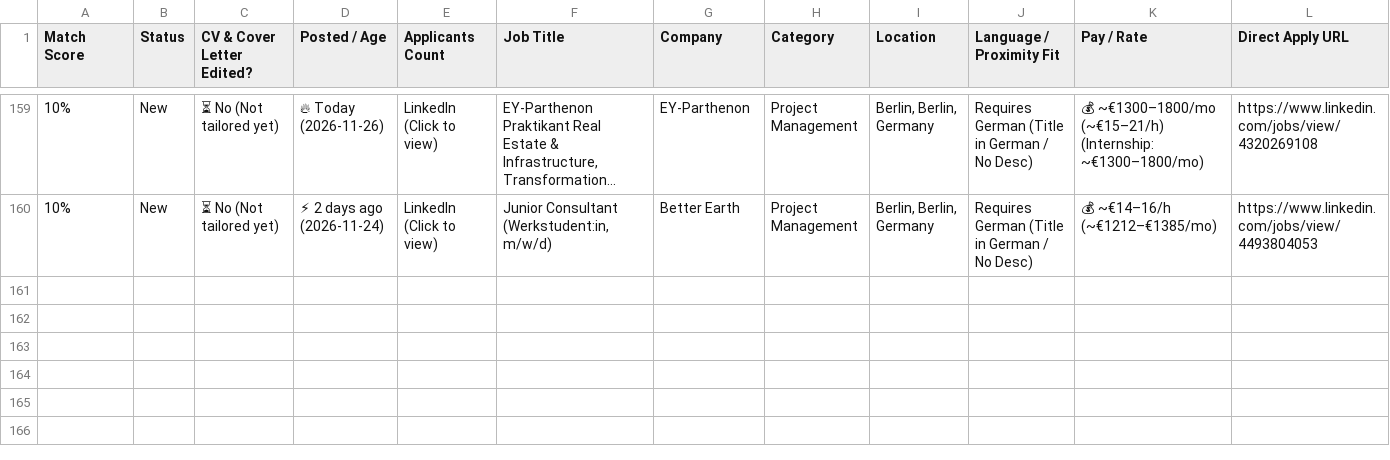
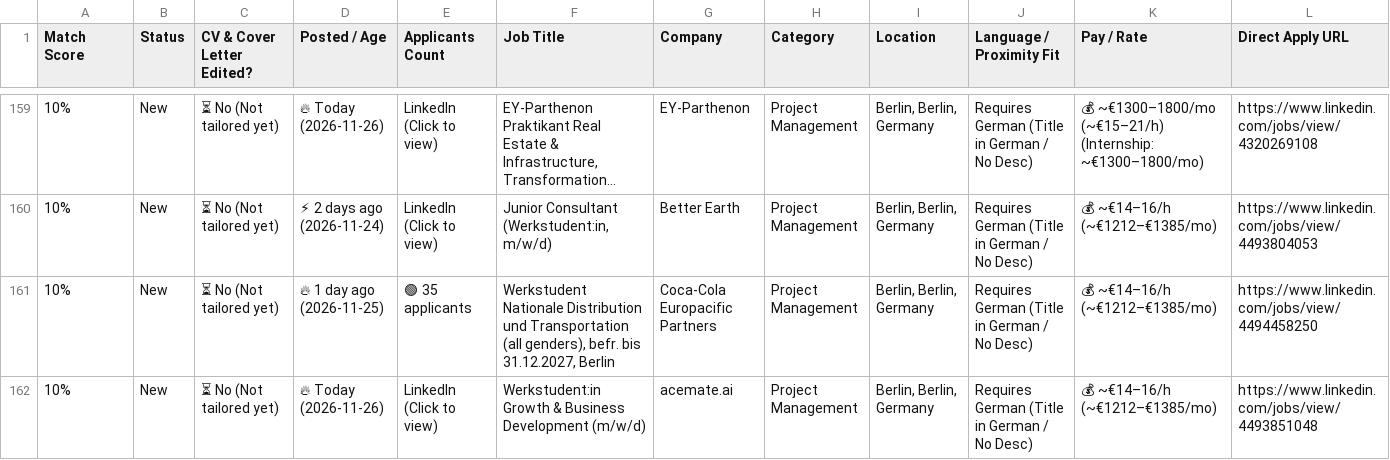
Before and after one commit to GuillermoHern023/berlin-job-applier, a CSV file: output/Job_Tracker_Quick_Apply.csv, drawn as a sheet; only a part is shown, gaps mark what is left out; long unchanged cells end in …; rows hold the shown columns only; the diff covers the shown part only; the diff names each change by its address in the sheet, - before the commit and + after, or states it on an @@ line.

Commit message:
chore(jobs): automated daily scrape, CV tailor & dashboard update [skip ci]

```diff
--- a/output/Job_Tracker_Quick_Apply.csv
+++ b/output/Job_Tracker_Quick_Apply.csv
+row 161: 10% | New | ⏳ No (Not tailored yet) | 🔥 1 day ago (2026-11-25) | 🟢 35 applicants | Werkstudent Nationale Distribution und Transportation (all genders), befr. bis 31.12.2027, Berlin | Coca-Cola Europacific Partners | Project Management | Berlin, Berlin, Germany | Requires German (Title in German / No Desc) | 💰 ~€14–16/h (~€1212–€1385/mo) | https://www.linkedin.com/jobs/view/4494458250
+row 162: 10% | New | ⏳ No (Not tailored yet) | 🔥 Today (2026-11-26) | LinkedIn (Click to view) | Werkstudent:in Growth & Business Development (m/w/d) | acemate.ai | Project Management | Berlin, Berlin, Germany | Requires German (Title in German / No Desc) | 💰 ~€14–16/h (~€1212–€1385/mo) | https://www.linkedin.com/jobs/view/4493851048
```
Also changed, not shown: 21 edited cells elsewhere in this file, 6 other files.
